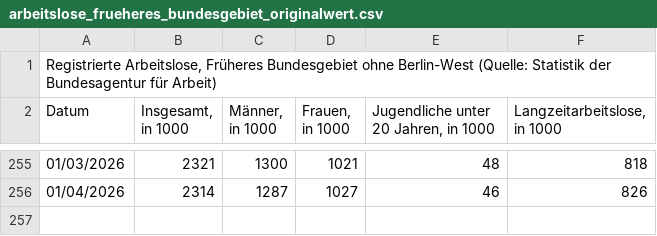
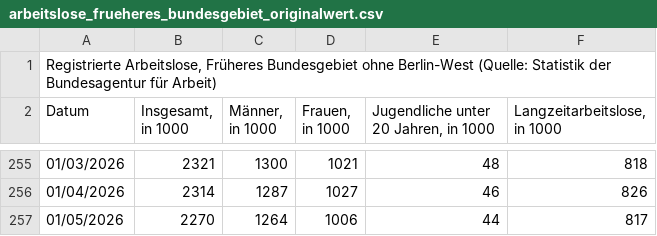
Before and after one commit to jonas-is-coding/destatis, a CSV file: data/raw/static/de_/opendata/data/arbeitslose_frueheres_bundesgebiet_originalwert.csv, drawn as a sheet; only a part is shown, gaps mark what is left out.

```diff
--- a/data/raw/static/de_/opendata/data/arbeitslose_frueheres_bundesgebiet_originalwert.csv
+++ b/data/raw/static/de_/opendata/data/arbeitslose_frueheres_bundesgebiet_originalwert.csv
@@ -256 +256,2 @@ Datum;Insgesamt, in 1000;Männer, in 1000;Frauen, in 1000;Jugendliche unter 20 J
 01/04/2026;2314;1287;1027;46;826
+01/05/2026;2270;1264;1006;44;817
```
Also changed, not shown: data/raw/static/de_/opendata/data/arbeitslose_bv41.csv, data/raw/static/de_/opendata/data/arbeitslose_deutschland_originalwert.csv, 18 other files.
